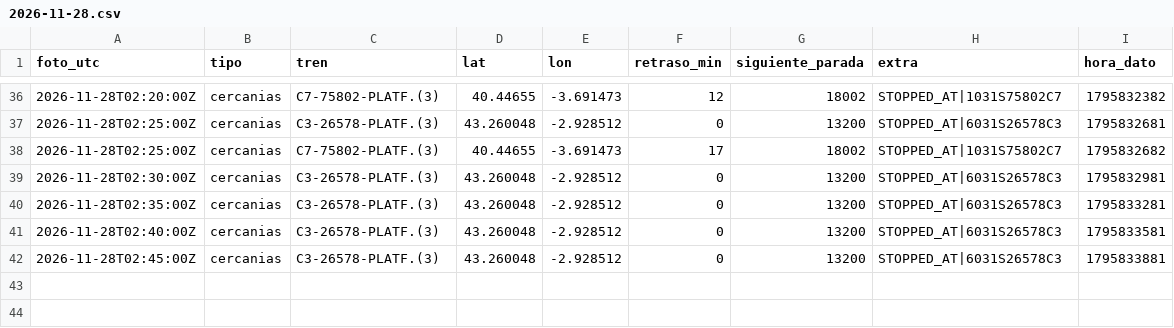
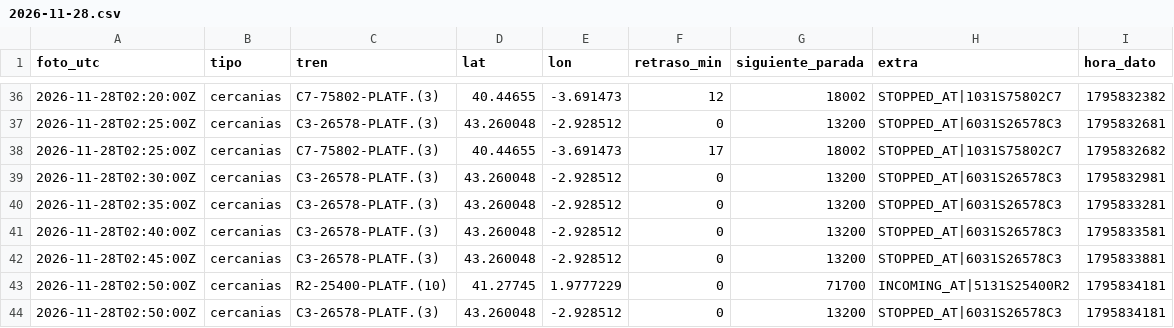
Before and after one commit to carlosgalan01/puntualmente, a CSV file: datos/2026-11-28.csv, drawn as a sheet; only a part is shown, gaps mark what is left out; the diff names each change by its address in the sheet, - before the commit and + after, or states it on an @@ line.

Commit message:
datos 2026-11-28T02:50

```diff
--- a/datos/2026-11-28.csv
+++ b/datos/2026-11-28.csv
+row 43: 2026-11-28T02:50:00Z | cercanias | R2-25400-PLATF.(10) | 41.27745 | 1.9777229 | 0 | 71700 | INCOMING_AT|5131S25400R2 | 1795834181
+row 44: 2026-11-28T02:50:00Z | cercanias | C3-26578-PLATF.(3) | 43.260048 | -2.928512 | 0 | 13200 | STOPPED_AT|6031S26578C3 | 1795834181
```
Also changed, not shown: 1 other file.
